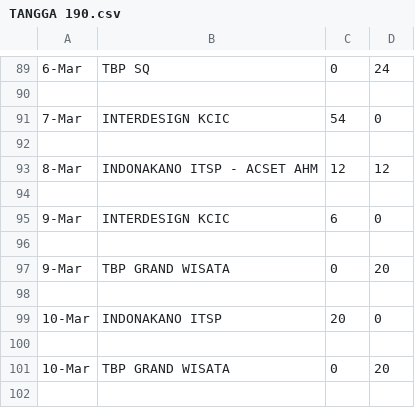
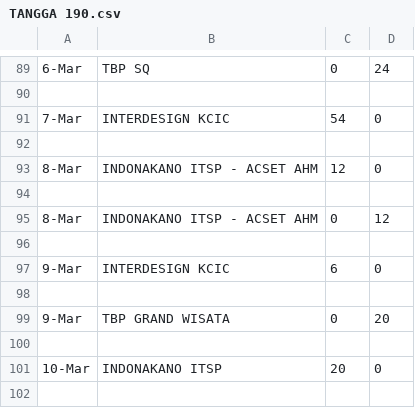
Before and after one commit to Bijig0/pt-script, a CSV file: src/alat_files/TANGGA 190.csv, drawn as a sheet; only a part is shown, gaps mark what is left out; the shorter side is filled out with more unchanged rows.

```diff
--- a/src/alat_files/TANGGA 190.csv
+++ b/src/alat_files/TANGGA 190.csv
@@ -92,3 +92,5 @@
 
-8-Mar,INDONAKANO ITSP - ACSET AHM,12,12
+8-Mar,INDONAKANO ITSP - ACSET AHM,12,0
+
+8-Mar,INDONAKANO ITSP - ACSET AHM,0,12
 
```
Also changed, not shown: src/alat_files/LF 90.csv, src/alat_files/PIPA 3.csv, 11 other files.
